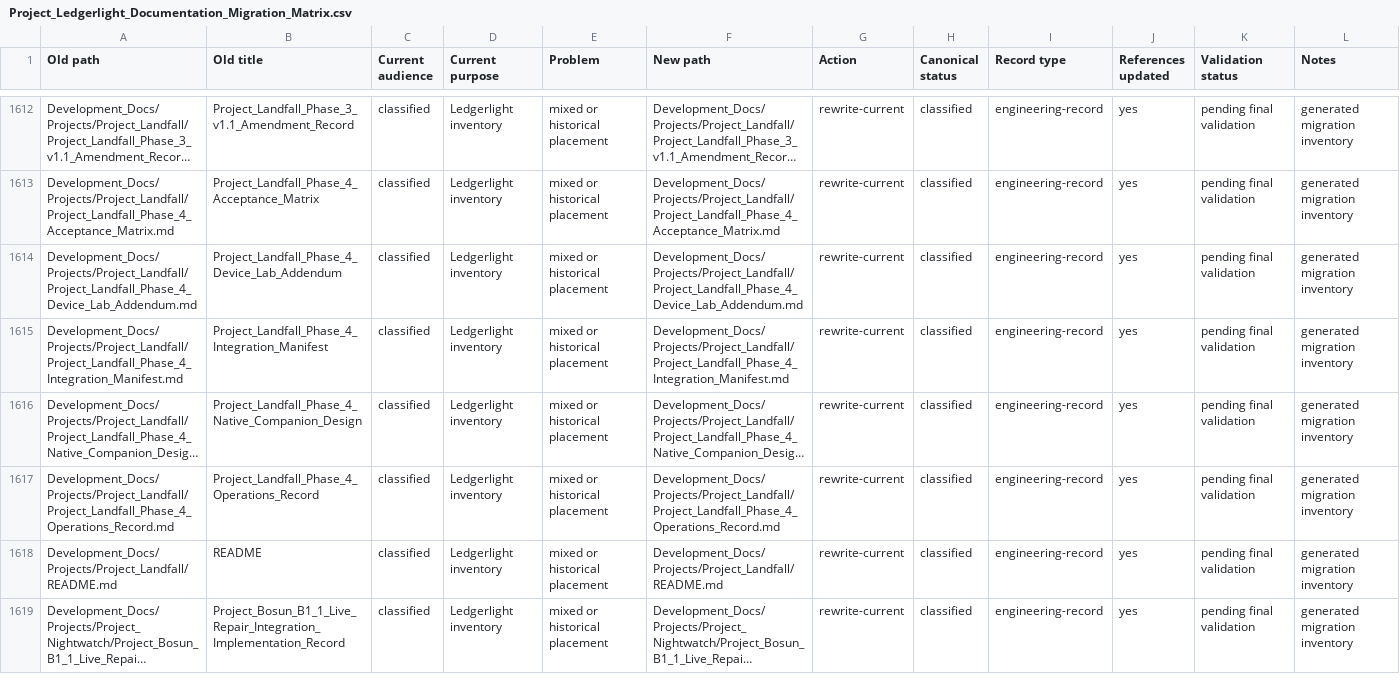
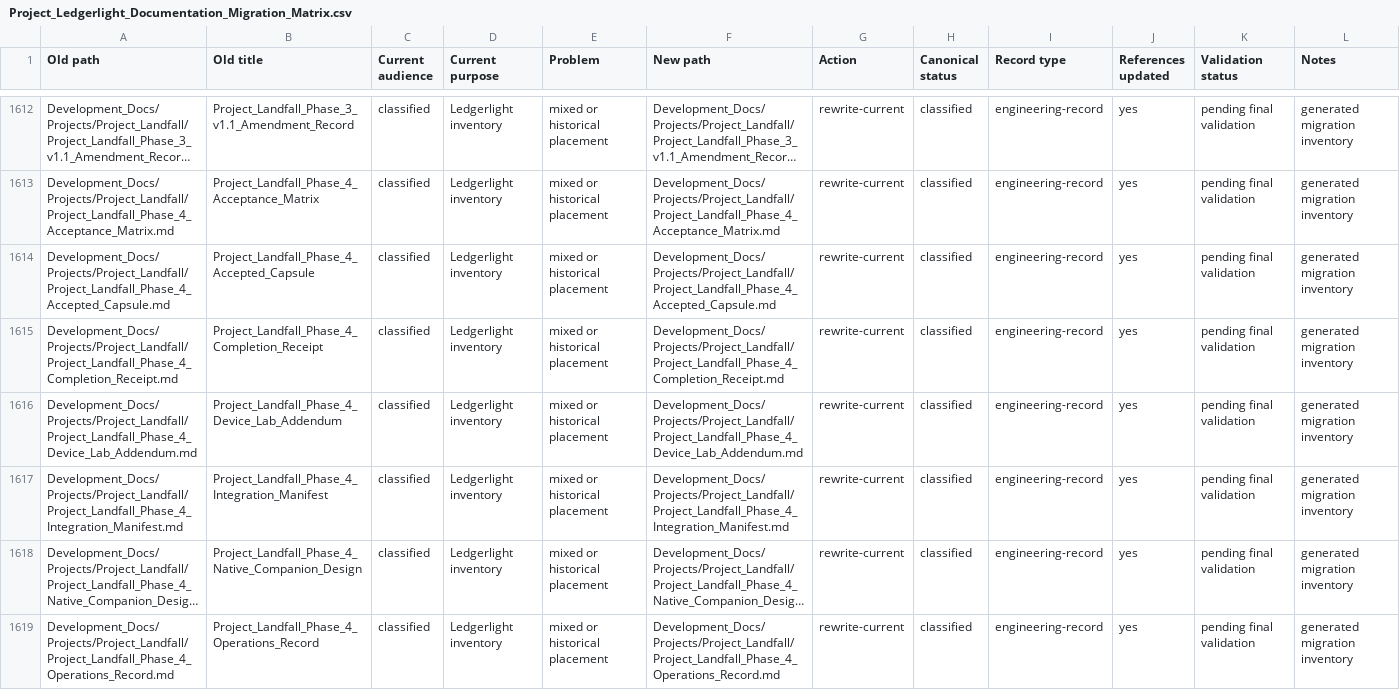
Before and after one commit to Kgray44/treasurehuntSoT, a CSV file: Development_Docs/Programs/Other/Ledgerlight/Project_Ledgerlight_Documentation_Migration_Matrix.csv, drawn as a sheet; only a part is shown, gaps mark what is left out; the shorter side is filled out with more unchanged rows; long unchanged cells end in …; the diff covers the shown part only.

Commit message:
Publish accepted Landfall Phase 4 capsule, exact evidence and feature catalog expansion

```diff
--- a/Development_Docs/Programs/Other/Ledgerlight/Project_Ledgerlight_Documentation_Migration_Matrix.csv
+++ b/Development_Docs/Programs/Other/Ledgerlight/Project_Ledgerlight_Documentation_Migration_Matrix.csv
@@ -1613,2 +1613,4 @@ Old path,Old title,Current audience,Current purpose,Problem,New path,Action,Cano
 "Development_Docs/Projects/Project_Landfall/Project_Landfall_Phase_4_Acceptance_Matrix.md","Project_Landfall_Phase_4_Acceptance_Matrix","classified","Ledgerlight inventory","mixed or historical placement","Development_Docs/Projects/Project_Landfall/Project_Landfall_Phase_4_Acceptance_Matrix.md","rewrite-current","classified","engineering-record","yes","pending final validation","generated migration inventory"
+"Development_Docs/Projects/Project_Landfall/Project_Landfall_Phase_4_Accepted_Capsule.md","Project_Landfall_Phase_4_Accepted_Capsule","classified","Ledgerlight inventory","mixed or historical placement","Development_Docs/Projects/Project_Landfall/Project_Landfall_Phase_4_Accepted_Capsule.md","rewrite-current","classified","engineering-record","yes","pending final validation","generated migration inventory"
+"Development_Docs/Projects/Project_Landfall/Project_Landfall_Phase_4_Completion_Receipt.md","Project_Landfall_Phase_4_Completion_Receipt","classified","Ledgerlight inventory","mixed or historical placement","Development_Docs/Projects/Project_Landfall/Project_Landfall_Phase_4_Completion_Receipt.md","rewrite-current","classified","engineering-record","yes","pending final validation","generated migration inventory"
 "Development_Docs/Projects/Project_Landfall/Project_Landfall_Phase_4_Device_Lab_Addendum.md","Project_Landfall_Phase_4_Device_Lab_Addendum","classified","Ledgerlight inventory","mixed or historical placement","Development_Docs/Projects/Project_Landfall/Project_Landfall_Phase_4_Device_Lab_Addendum.md","rewrite-current","classified","engineering-record","yes","pending final validation","generated migration inventory"
```
Also changed, not shown: 1 added row elsewhere in this file, 19 other files.
